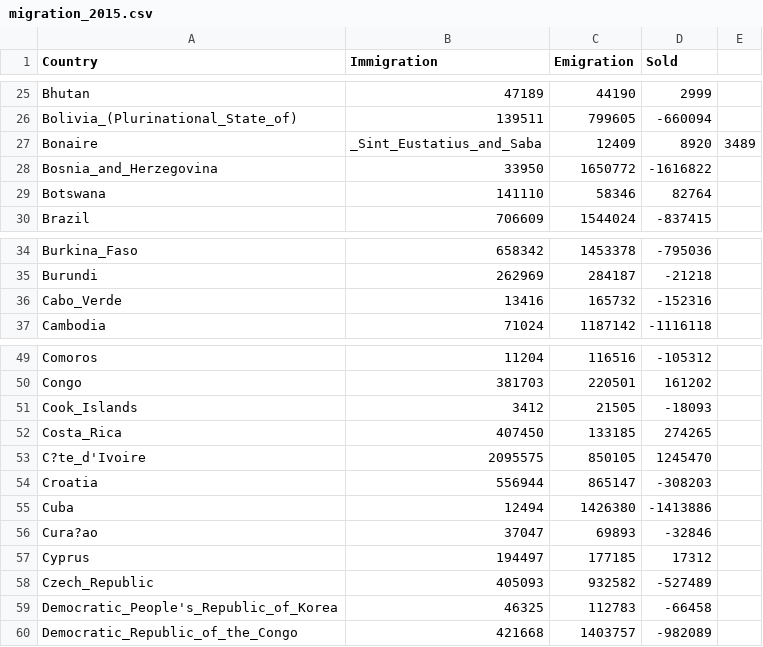
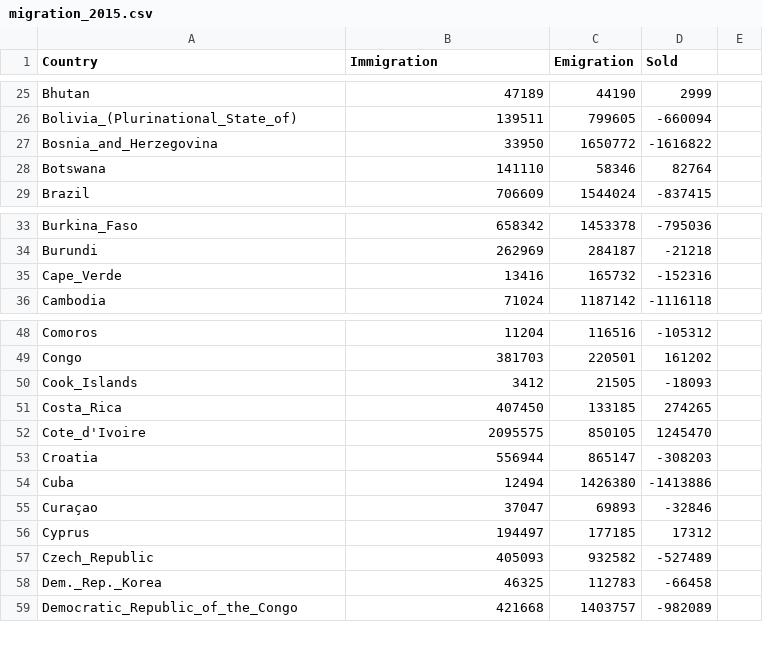
Before and after one commit to lucasbueche/VI-migration-map, a CSV file: data/CSV/migration_2015.csv, drawn as a sheet; only a part is shown, gaps mark what is left out.

Commit message:
corrected issues with datasets

```diff
--- a/data/CSV/migration_2015.csv
+++ b/data/CSV/migration_2015.csv
@@ -26,3 +26,2 @@ Bhutan,47189,44190,2999
 Bolivia_(Plurinational_State_of),139511,799605,-660094
-Bonaire,_Sint_Eustatius_and_Saba,12409,8920,3489
 Bosnia_and_Herzegovina,33950,1650772,-1616822
@@ -35,3 +34,3 @@ Burkina_Faso,658342,1453378,-795036
 Burundi,262969,284187,-21218
-Cabo_Verde,13416,165732,-152316
+Cape_Verde,13416,165732,-152316
 Cambodia,71024,1187142,-1116118
@@ -52,9 +51,9 @@ Cook_Islands,3412,21505,-18093
 Costa_Rica,407450,133185,274265
-C?te_d'Ivoire,2095575,850105,1245470
+Cote_d'Ivoire,2095575,850105,1245470
 Croatia,556944,865147,-308203
 Cuba,12494,1426380,-1413886
-Cura?ao,37047,69893,-32846
+Curaçao,37047,69893,-32846
 Cyprus,194497,177185,17312
 Czech_Republic,405093,932582,-527489
-Democratic_People's_Republic_of_Korea,46325,112783,-66458
+Dem._Rep._Korea,46325,112783,-66458
 Democratic_Republic_of_the_Congo,421668,1403757,-982089
```
Also changed, not shown: data/CSV/dataset_1990.csv, data/CSV/dataset_1995.csv, 3 other files.
